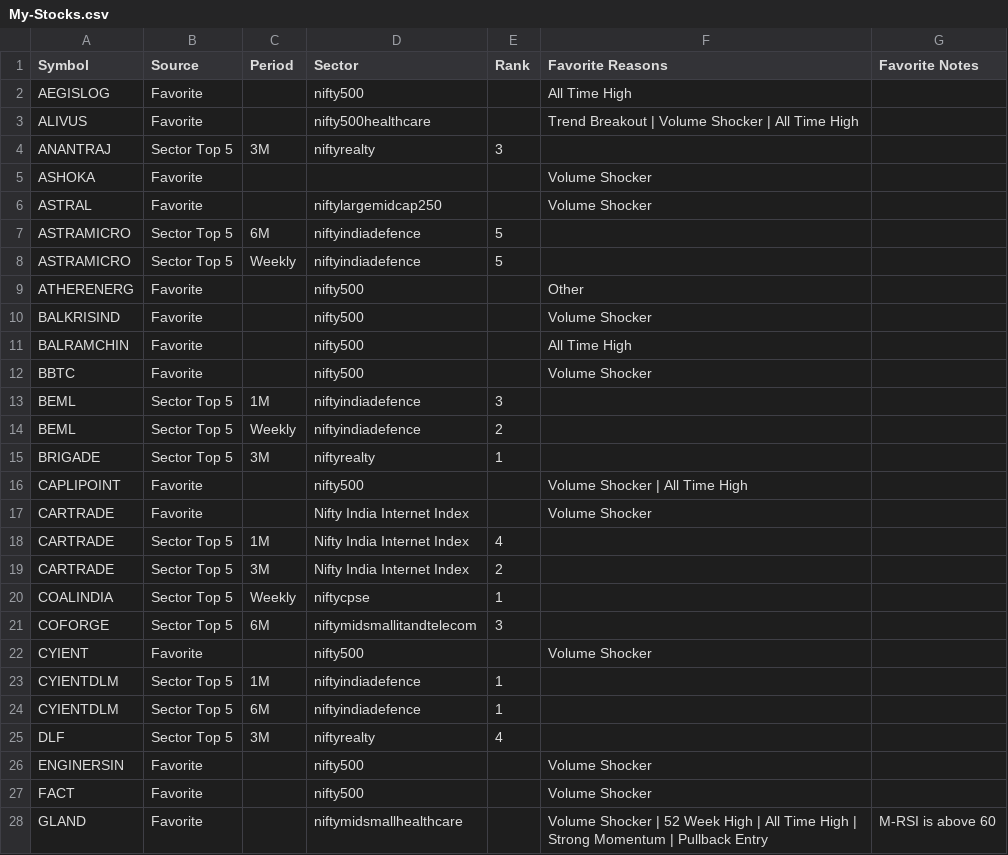
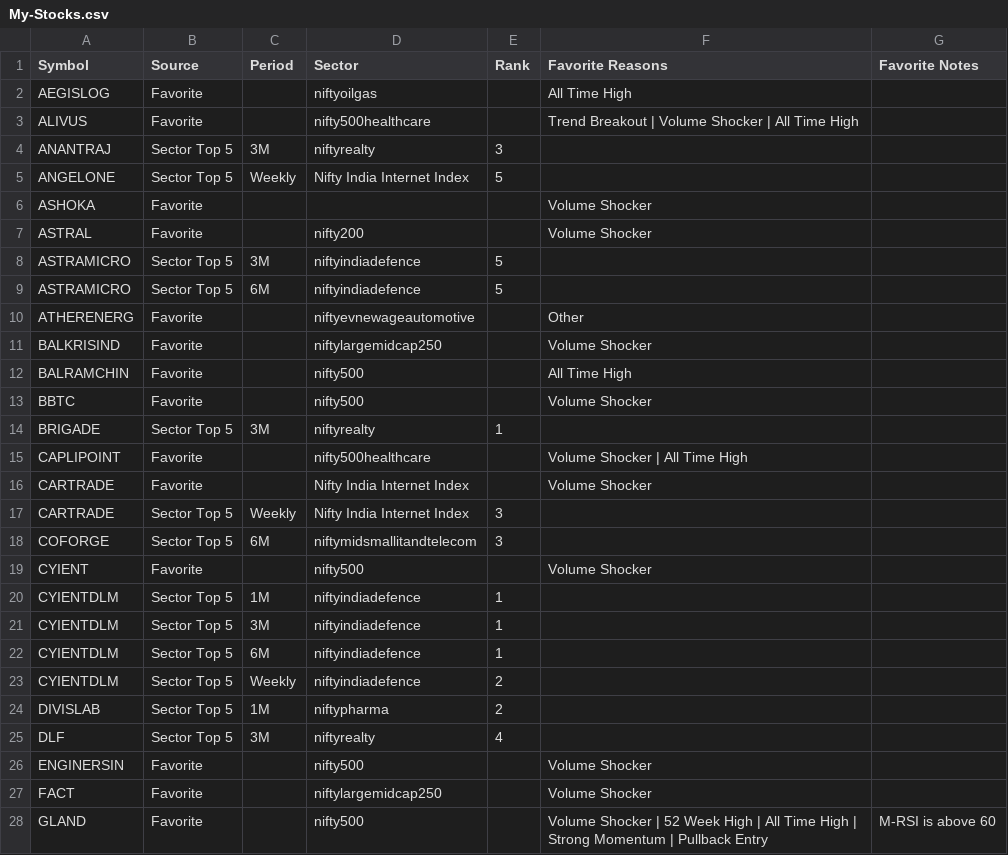
Before and after one commit to surajpjoshi/combined-stockstory, a CSV file: rsi/My-Stocks.csv, drawn as a sheet; only a part is shown; the diff covers the shown part only.

```diff
--- a/rsi/My-Stocks.csv
+++ b/rsi/My-Stocks.csv
@@ -1,21 +1,18 @@
 Symbol,Source,Period,Sector,Rank,Favorite Reasons,Favorite Notes
-AEGISLOG,Favorite,,nifty500,,All Time High,
+AEGISLOG,Favorite,,niftyoilgas,,All Time High,
 ALIVUS,Favorite,,nifty500healthcare,,Trend Breakout | Volume Shocker | All Time High,
 ANANTRAJ,Sector Top 5,3M,niftyrealty,3,,
+ANGELONE,Sector Top 5,Weekly,Nifty India Internet Index,5,,
 ASHOKA,Favorite,,,,Volume Shocker,
-ASTRAL,Favorite,,niftylargemidcap250,,Volume Shocker,
+ASTRAL,Favorite,,nifty200,,Volume Shocker,
+ASTRAMICRO,Sector Top 5,3M,niftyindiadefence,5,,
 ASTRAMICRO,Sector Top 5,6M,niftyindiadefence,5,,
-ASTRAMICRO,Sector Top 5,Weekly,niftyindiadefence,5,,
-ATHERENERG,Favorite,,nifty500,,Other,
-BALKRISIND,Favorite,,nifty500,,Volume Shocker,
+ATHERENERG,Favorite,,niftyevnewageautomotive,,Other,
+BALKRISIND,Favorite,,niftylargemidcap250,,Volume Shocker,
 BALRAMCHIN,Favorite,,nifty500,,All Time High,
 BBTC,Favorite,,nifty500,,Volume Shocker,
-BEML,Sector Top 5,1M,niftyindiadefence,3,,
-BEML,Sector Top 5,Weekly,niftyindiadefence,2,,
 BRIGADE,Sector Top 5,3M,niftyrealty,1,,
-CAPLIPOINT,Favorite,,nifty500,,Volume Shocker | All Time High,
+CAPLIPOINT,Favorite,,nifty500healthcare,,Volume Shocker | All Time High,
 CARTRADE,Favorite,,Nifty India Internet Index,,Volume Shocker,
-CARTRADE,Sector Top 5,1M,Nifty India Internet Index,4,,
-CARTRADE,Sector Top 5,3M,Nifty India Internet Index,2,,
-COALINDIA,Sector Top 5,Weekly,niftycpse,1,,
+CARTRADE,Sector Top 5,Weekly,Nifty India Internet Index,3,,
 COFORGE,Sector Top 5,6M,niftymidsmallitandtelecom,3,,
@@ -23,6 +20,9 @@ CYIENT,Favorite,,nifty500,,Volume Shocker,
 CYIENTDLM,Sector Top 5,1M,niftyindiadefence,1,,
+CYIENTDLM,Sector Top 5,3M,niftyindiadefence,1,,
 CYIENTDLM,Sector Top 5,6M,niftyindiadefence,1,,
+CYIENTDLM,Sector Top 5,Weekly,niftyindiadefence,2,,
+DIVISLAB,Sector Top 5,1M,niftypharma,2,,
 DLF,Sector Top 5,3M,niftyrealty,4,,
 ENGINERSIN,Favorite,,nifty500,,Volume Shocker,
-FACT,Favorite,,nifty500,,Volume Shocker,
-GLAND,Favorite,,niftymidsmallhealthcare,,Volume Shocker | 52 Week High | All Time High | Strong Momentum | Pullback Entry,M-RSI is above 60
+FACT,Favorite,,niftylargemidcap250,,Volume Shocker,
+GLAND,Favorite,,nifty500,,Volume Shocker | 52 Week High | All Time High | Strong Momentum | Pullback Entry,M-RSI is above 60
```
Also changed, not shown: 12 added rows, 12 removed rows and 8 edited cells elsewhere in this file, rsi/RSI_Monitoring_State.csv, rsi/latest_results.csv, 3 other files.
